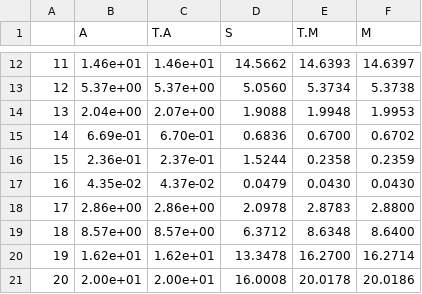
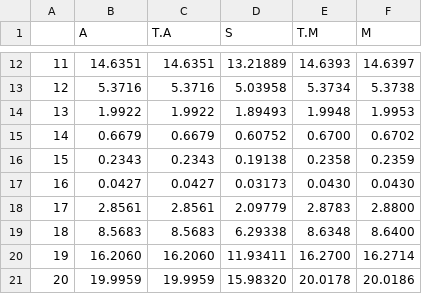
Before and after one commit to BartosZimonczyk/mgr, a CSV file: Simulations/MC_powers/n100_N10000_r6/Tables/Q_mean_ls_c230_dLC.csv, drawn as a sheet; only a part is shown, gaps mark what is left out; the diff covers the shown part only.

```diff
--- a/Simulations/MC_powers/n100_N10000_r6/Tables/Q_mean_ls_c230_dLC.csv
+++ b/Simulations/MC_powers/n100_N10000_r6/Tables/Q_mean_ls_c230_dLC.csv
@@ -12,10 +12,10 @@
-"11","1.46e+01","1.46e+01","14.5662","14.6393","14.6397"
-"12","5.37e+00","5.37e+00"," 5.0560"," 5.3734"," 5.3738"
-"13","2.04e+00","2.07e+00"," 1.9088"," 1.9948"," 1.9953"
-"14","6.69e-01","6.70e-01"," 0.6836"," 0.6700"," 0.6702"
-"15","2.36e-01","2.37e-01"," 1.5244"," 0.2358"," 0.2359"
-"16","4.35e-02","4.37e-02"," 0.0479"," 0.0430"," 0.0430"
-"17","2.86e+00","2.86e+00"," 2.0978"," 2.8783"," 2.8800"
-"18","8.57e+00","8.57e+00"," 6.3712"," 8.6348"," 8.6400"
-"19","1.62e+01","1.62e+01","13.3478","16.2700","16.2714"
-"20","2.00e+01","2.00e+01","16.0008","20.0178","20.0186"
+"11","14.6351","14.6351","13.21889","14.6393","14.6397"
+"12"," 5.3716"," 5.3716"," 5.03958"," 5.3734"," 5.3738"
+"13"," 1.9922"," 1.9922"," 1.89493"," 1.9948"," 1.9953"
+"14"," 0.6679"," 0.6679"," 0.60752"," 0.6700"," 0.6702"
+"15"," 0.2343"," 0.2343"," 0.19138"," 0.2358"," 0.2359"
+"16"," 0.0427"," 0.0427"," 0.03173"," 0.0430"," 0.0430"
+"17"," 2.8561"," 2.8561"," 2.09779"," 2.8783"," 2.8800"
+"18"," 8.5683"," 8.5683"," 6.29338"," 8.6348"," 8.6400"
+"19","16.2060","16.2060","11.93411","16.2700","16.2714"
+"20","19.9959","19.9959","15.98320","20.0178","20.0186"
```
Also changed, not shown: 162 edited cells elsewhere in this file, Simulations/MC_powers/n100_N10000_r5/Tables/Q_mean_ls_c230_dLC.csv, Simulations/MC_powers/n100_N10000_r5/Tables/Q_mean_ls_c230_dN2B2.csv, 10 other files.
